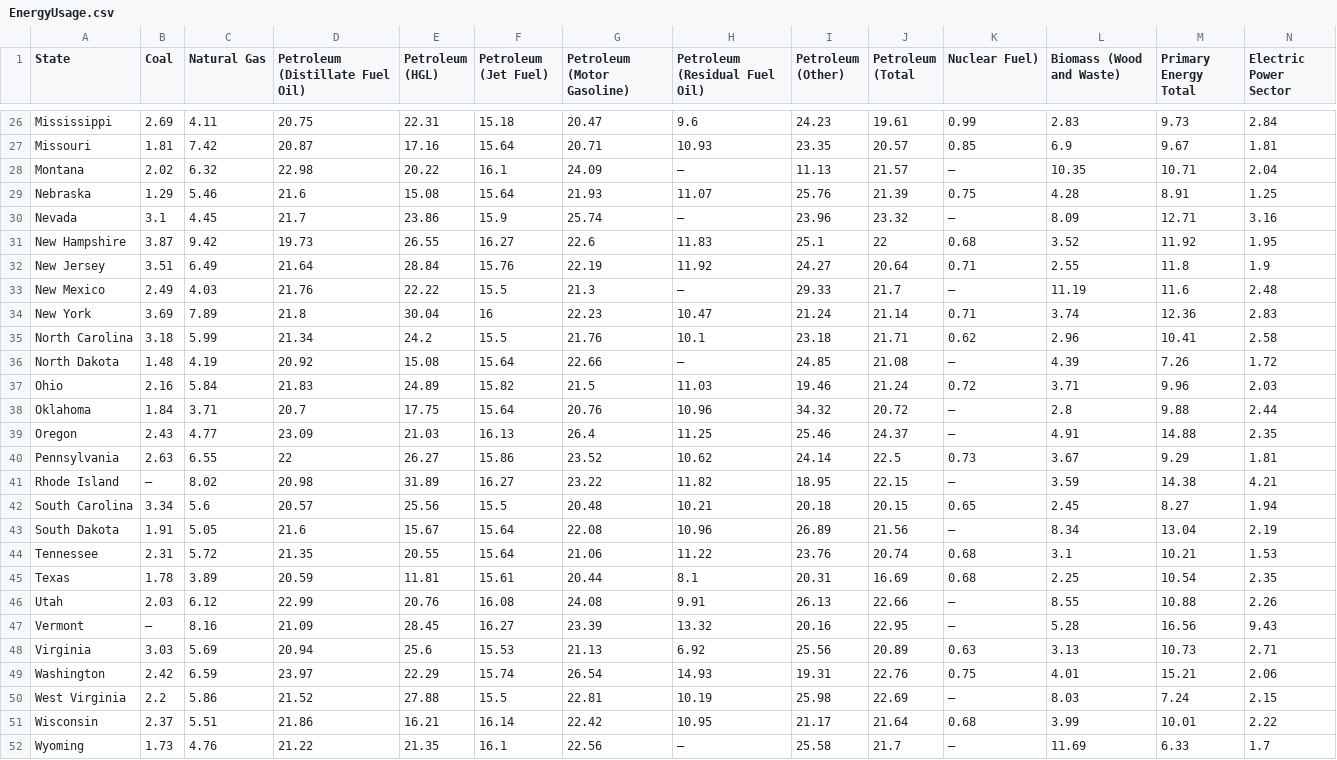
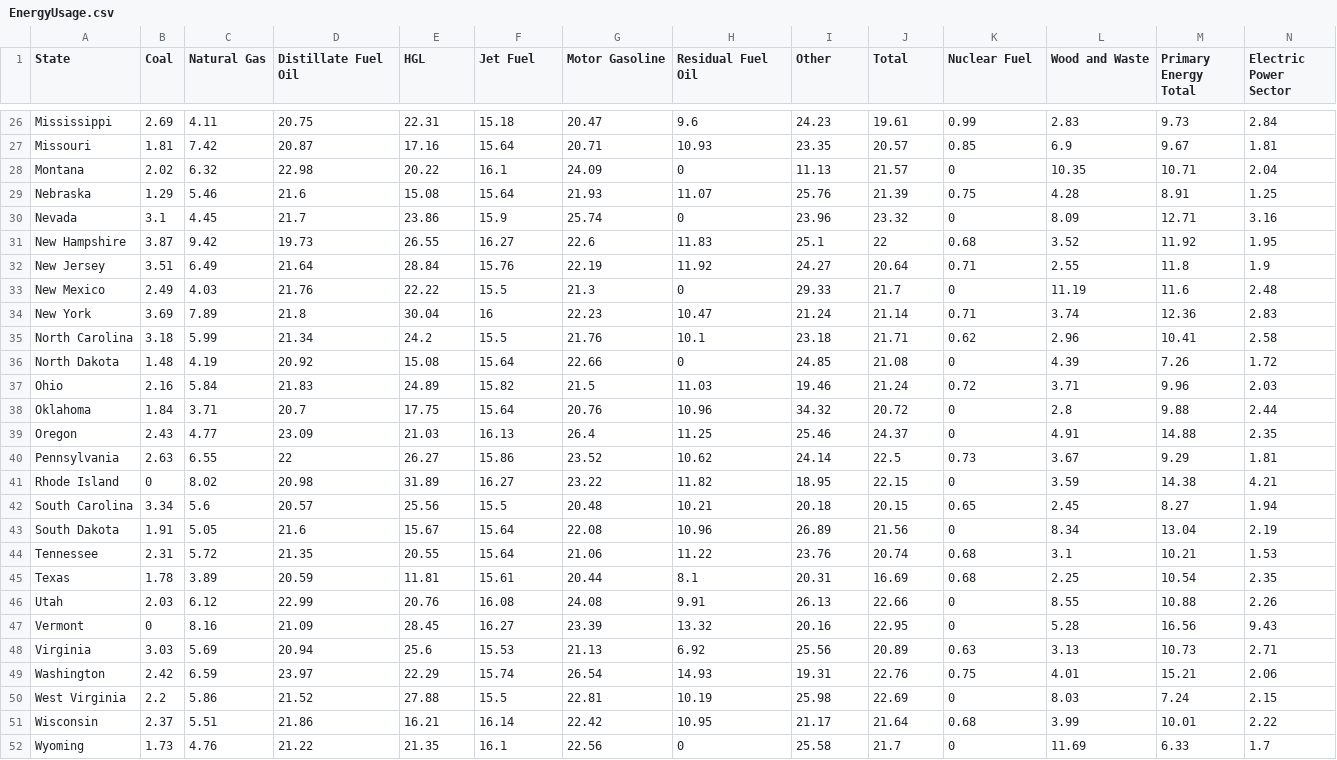
Before and after one commit to Kaylawkelly/ETL-Project, a CSV file: Resources/EnergyUsage.csv, drawn as a sheet; only a part is shown, gaps mark what is left out; the diff covers the shown part only; the diff names each change by its address in the sheet, - before the commit and + after, or states it on an @@ line.

Commit message:
Update EnergyUsage.csv

```diff
--- a/Resources/EnergyUsage.csv
+++ b/Resources/EnergyUsage.csv
-D1: Petroleum (Distillate Fuel Oil)
+D1: Distillate Fuel Oil
-E1: Petroleum (HGL)
+E1: HGL
-F1: Petroleum (Jet Fuel)
+F1: Jet Fuel
-G1: Petroleum (Motor Gasoline)
+G1: Motor Gasoline
-H1: Petroleum (Residual Fuel Oil)
+H1: Residual Fuel Oil
-I1: Petroleum (Other)
+I1: Other
-J1: Petroleum (Total
+J1: Total
-K1: Nuclear Fuel)
+K1: Nuclear Fuel
-L1: Biomass (Wood and Waste)
+L1: Wood and Waste
-H28 (Residual Fuel Oil): —
+H28 (Residual Fuel Oil): 0
-K28 (Nuclear Fuel): —
+K28 (Nuclear Fuel): 0
-H30 (Residual Fuel Oil): —
+H30 (Residual Fuel Oil): 0
-K30 (Nuclear Fuel): —
+K30 (Nuclear Fuel): 0
-H33 (Residual Fuel Oil): —
+H33 (Residual Fuel Oil): 0
-K33 (Nuclear Fuel): —
+K33 (Nuclear Fuel): 0
-H36 (Residual Fuel Oil): —
+H36 (Residual Fuel Oil): 0
-K36 (Nuclear Fuel): —
+K36 (Nuclear Fuel): 0
-K38:K39 (Nuclear Fuel): —
+K38:K39 (Nuclear Fuel): 0
-B41 (Coal): —
+B41 (Coal): 0
-K41 (Nuclear Fuel): —
+K41 (Nuclear Fuel): 0
-K43 (Nuclear Fuel): —
+K43 (Nuclear Fuel): 0
-K46:K47 (Nuclear Fuel): —
+K46:K47 (Nuclear Fuel): 0
-B47 (Coal): —
+B47 (Coal): 0
-K50 (Nuclear Fuel): —
+K50 (Nuclear Fuel): 0
-H52 (Residual Fuel Oil): —
+H52 (Residual Fuel Oil): 0
-K52 (Nuclear Fuel): —
+K52 (Nuclear Fuel): 0
```
Also changed, not shown: 14 edited cells elsewhere in this file.
